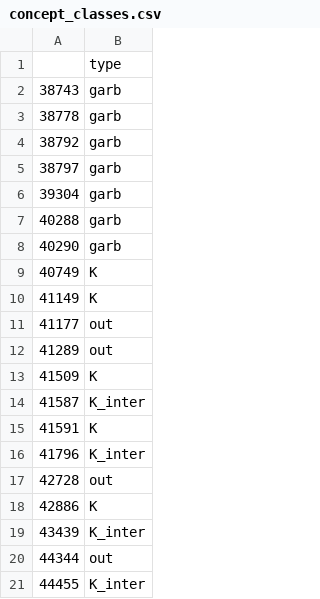
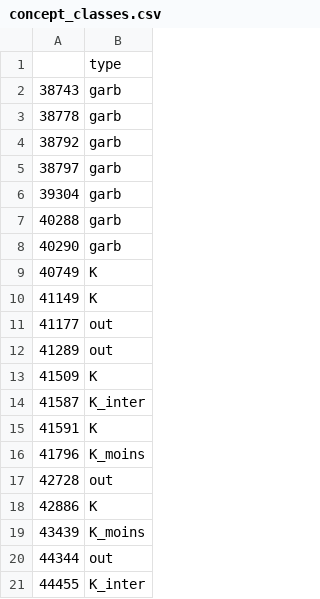
Before and after one commit to schwobr/grade_classif, a CSV file: csvs/concept_classes.csv, drawn as a sheet.

```diff
--- a/csvs/concept_classes.csv
+++ b/csvs/concept_classes.csv
@@ -15,6 +15,6 @@
 41591,K
-41796,K_inter
+41796,K_moins
 42728,out
 42886,K
-43439,K_inter
+43439,K_moins
 44344,out
```
Also changed, not shown: 15 other files.
